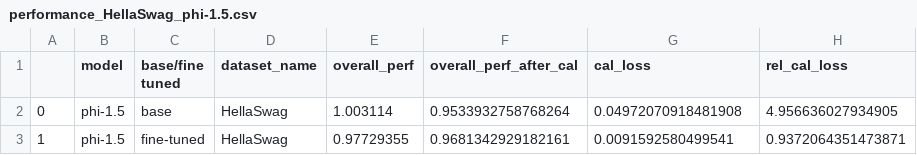
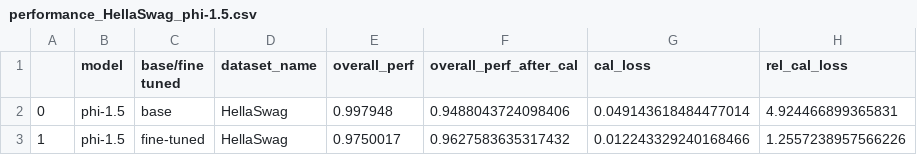
Before and after one commit to JuaniTollo/LoRA-Calibration, a CSV file: outputs/performance_HellaSwag_phi-1.5.csv, drawn as a sheet.

```diff
--- a/outputs/performance_HellaSwag_phi-1.5.csv
+++ b/outputs/performance_HellaSwag_phi-1.5.csv
@@ -1,3 +1,3 @@
 ,model,base/fine tuned,dataset_name,overall_perf,overall_perf_after_cal,cal_loss,rel_cal_loss
-0,phi-1.5,base,HellaSwag,1.003114,0.9533932758768264,0.04972070918481908,4.956636027934905
-1,phi-1.5,fine-tuned,HellaSwag,0.97729355,0.9681342929182161,0.0091592580499541,0.9372064351473871
+0,phi-1.5,base,HellaSwag,0.997948,0.9488043724098406,0.049143618484477014,4.924466899365831
+1,phi-1.5,fine-tuned,HellaSwag,0.9750017,0.9627583635317432,0.012243329240168466,1.2557238957566226
```
Also changed, not shown: outputs/distribution_HellaSwag_phi-1.5.csv, outputs/distribution_HellaSwag_phi-2.csv, 24 other files.
